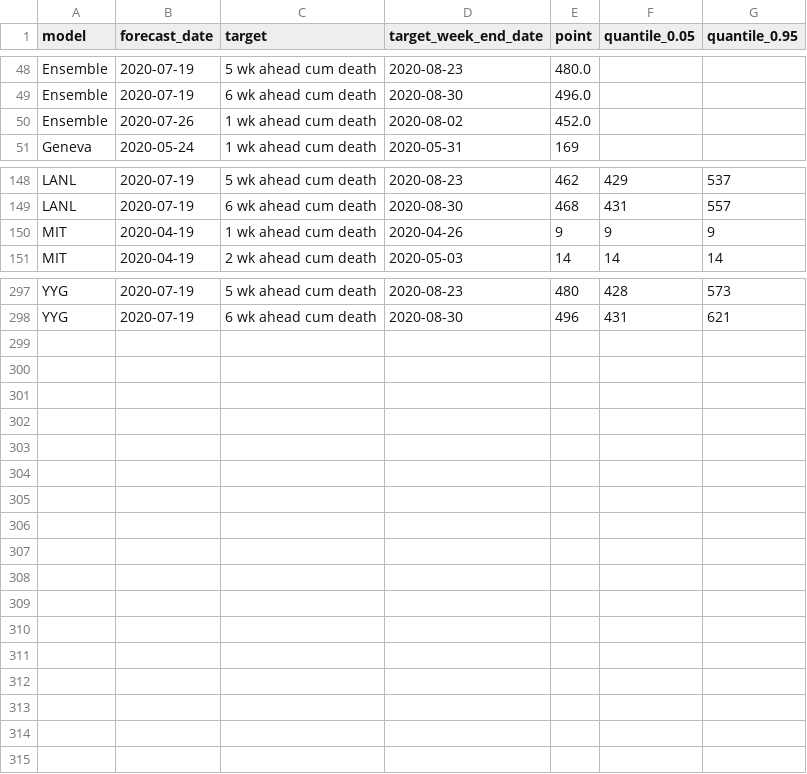
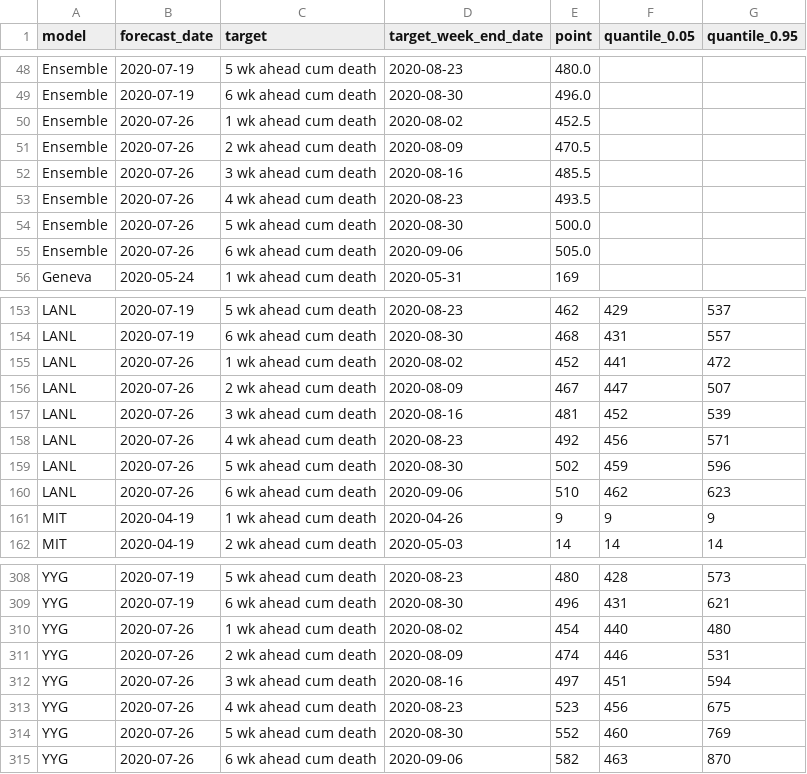
Before and after one commit to nitromannitol/nitromannitol.github.io, a CSV file: cdc_like_kuwait/model_forecasts.csv, drawn as a sheet; only a part is shown, gaps mark what is left out; the diff covers the shown part only.

```diff
--- a/cdc_like_kuwait/model_forecasts.csv
+++ b/cdc_like_kuwait/model_forecasts.csv
@@ -49,3 +49,8 @@ Ensemble,2020-07-19,5 wk ahead cum death,2020-08-23,480.0,,
 Ensemble,2020-07-19,6 wk ahead cum death,2020-08-30,496.0,,
-Ensemble,2020-07-26,1 wk ahead cum death,2020-08-02,452.0,,
+Ensemble,2020-07-26,1 wk ahead cum death,2020-08-02,452.5,,
+Ensemble,2020-07-26,2 wk ahead cum death,2020-08-09,470.5,,
+Ensemble,2020-07-26,3 wk ahead cum death,2020-08-16,485.5,,
+Ensemble,2020-07-26,4 wk ahead cum death,2020-08-23,493.5,,
+Ensemble,2020-07-26,5 wk ahead cum death,2020-08-30,500.0,,
+Ensemble,2020-07-26,6 wk ahead cum death,2020-09-06,505.0,,
 Geneva,2020-05-24,1 wk ahead cum death,2020-05-31,169,,
@@ -149,2 +154,8 @@ LANL,2020-07-19,5 wk ahead cum death,2020-08-23,462,429,537
 LANL,2020-07-19,6 wk ahead cum death,2020-08-30,468,431,557
+LANL,2020-07-26,1 wk ahead cum death,2020-08-02,452,441,472
+LANL,2020-07-26,2 wk ahead cum death,2020-08-09,467,447,507
+LANL,2020-07-26,3 wk ahead cum death,2020-08-16,481,452,539
+LANL,2020-07-26,4 wk ahead cum death,2020-08-23,492,456,571
+LANL,2020-07-26,5 wk ahead cum death,2020-08-30,502,459,596
+LANL,2020-07-26,6 wk ahead cum death,2020-09-06,510,462,623
 MIT,2020-04-19,1 wk ahead cum death,2020-04-26,9,9,9
@@ -298 +309,7 @@ YYG,2020-07-19,5 wk ahead cum death,2020-08-23,480,428,573
 YYG,2020-07-19,6 wk ahead cum death,2020-08-30,496,431,621
+YYG,2020-07-26,1 wk ahead cum death,2020-08-02,454,440,480
+YYG,2020-07-26,2 wk ahead cum death,2020-08-09,474,446,531
+YYG,2020-07-26,3 wk ahead cum death,2020-08-16,497,451,594
+YYG,2020-07-26,4 wk ahead cum death,2020-08-23,523,456,675
+YYG,2020-07-26,5 wk ahead cum death,2020-08-30,552,460,769
+YYG,2020-07-26,6 wk ahead cum death,2020-09-06,582,463,870
```
Also changed, not shown: 3 edited cells elsewhere in this file, cdc_like_kuwait/forecasts/Imperial/aggregate.csv, cdc_like_kuwait/forecasts/LANL/aggregate.csv, 13 other files.
